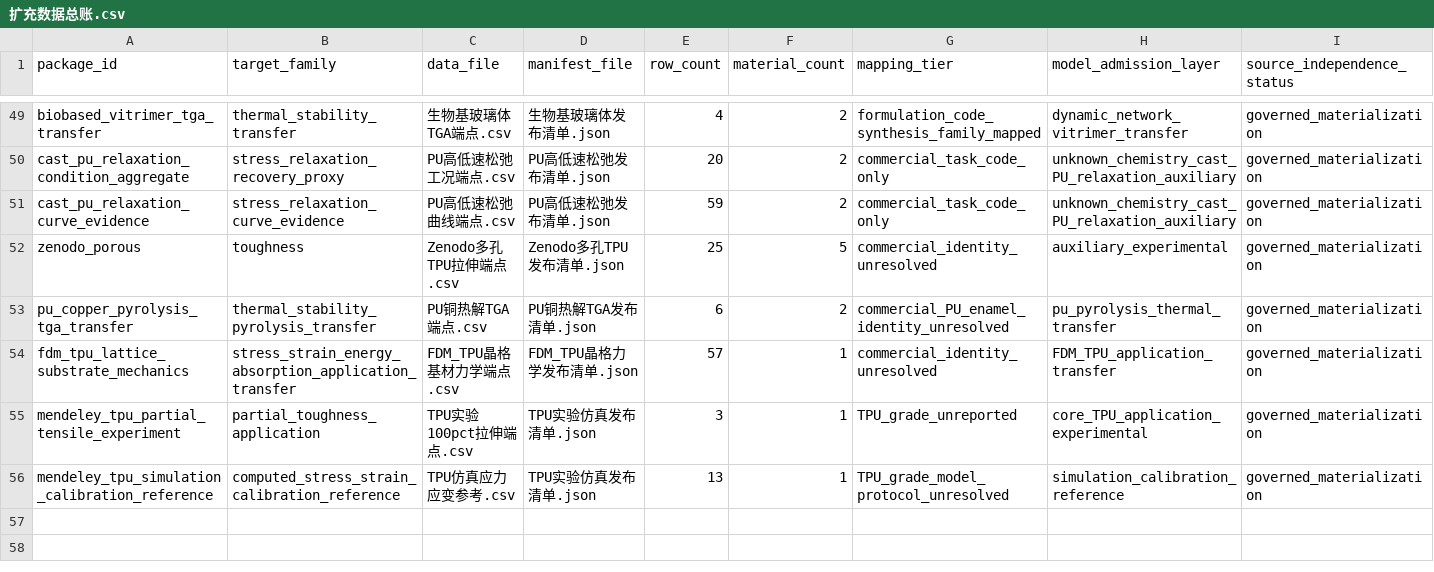
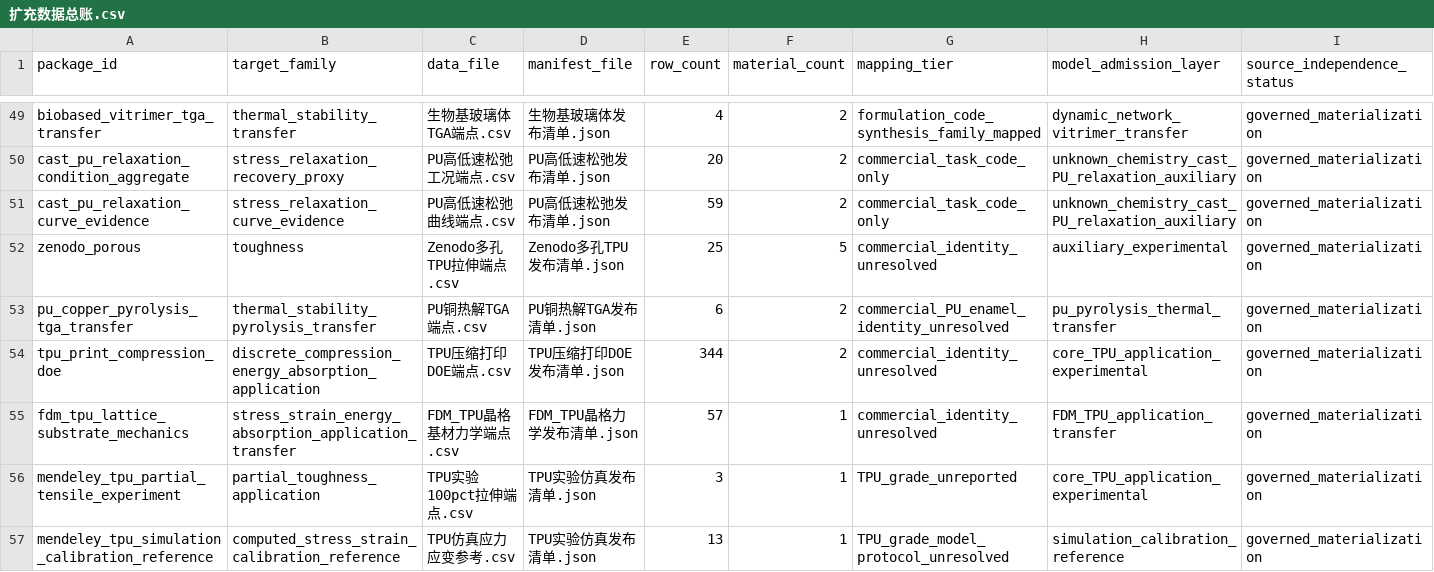
Before and after one commit to fafasco16/TPU-HighThroughput-Screening, a CSV file: 结果/定向筛选/扩充数据总账.csv, drawn as a sheet; only a part is shown, gaps mark what is left out; rows hold the shown columns only; the diff names each change by its address in the sheet, - before the commit and + after, or states it on an @@ line.

```diff
--- a/结果/定向筛选/扩充数据总账.csv
+++ b/结果/定向筛选/扩充数据总账.csv
+row 54: tpu_print_compression_doe | discrete_compression_energy_absorption_application | TPU压缩打印DOE端点.csv | TPU压缩打印DOE发布清单.json | 344 | 2 | commercial_identity_unresolved | core_TPU_application_experimental | governed_materialization
```
Also changed, not shown: 结果/定向筛选/多目标材料索引.csv, 结果/定向筛选/本地扩库队列.csv, 22 other files.
